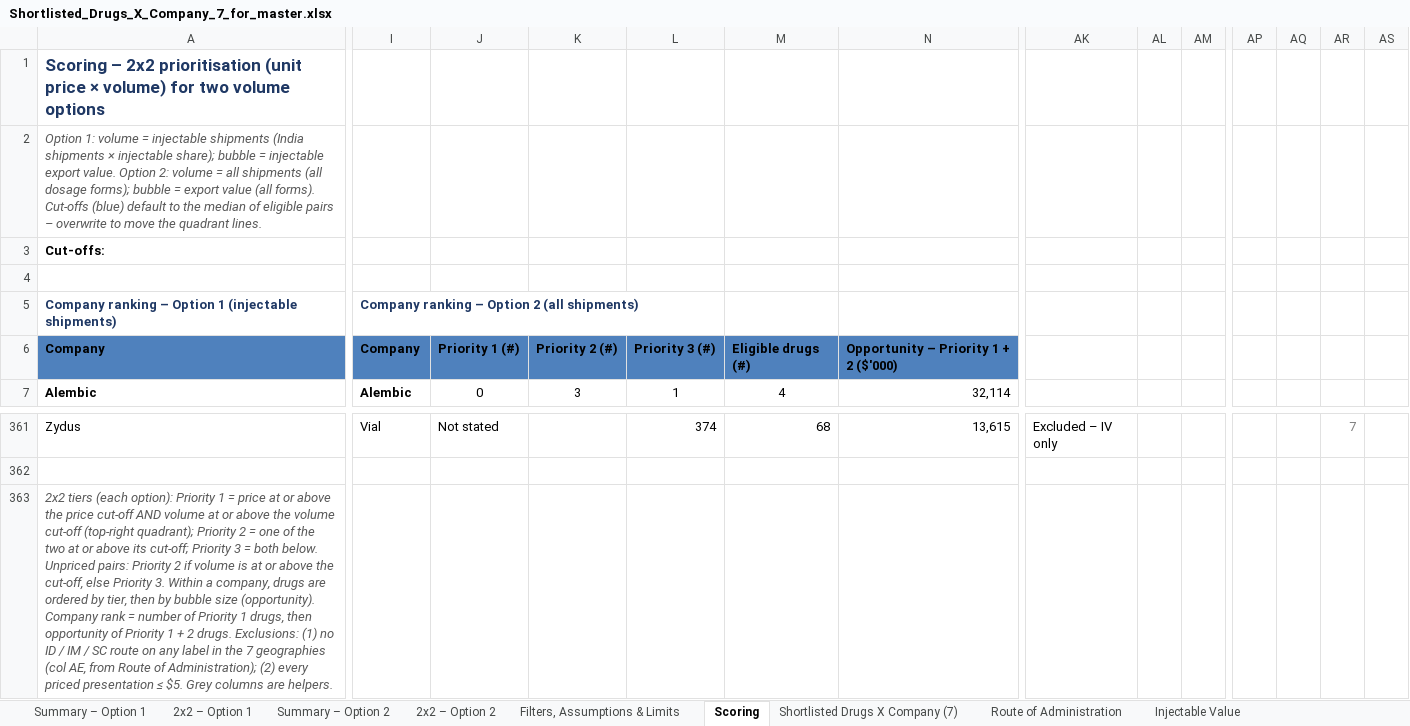
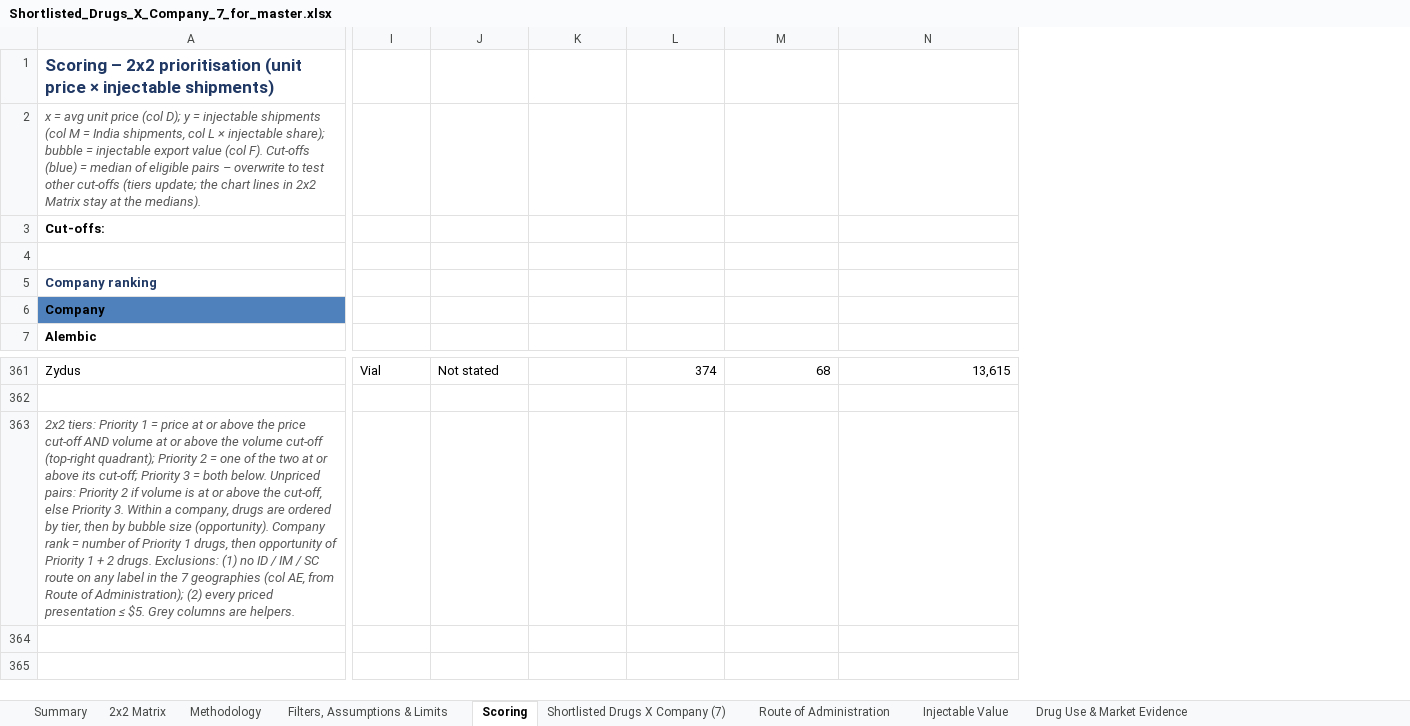
Before and after one commit to itsmechaitanyasharma-jpg/Consulting, an Excel workbook: research/Shortlisted_Drugs_X_Company_7_for_master.xlsx, sheet Scoring, drawn as a sheet; only a part is shown, gaps mark what is left out; values as stored, in another font and other column widths than the file's, no borders; charts and pictures and conditional formats not drawn; removed rows and columns are numbered as before the commit, all else as after; rows hold the shown columns only; the diff covers the shown part only; the diff names each change by its address in the sheet, - before the commit and + after, or states it on an @@ line.

```diff
--- a/research/Shortlisted_Drugs_X_Company_7_for_master.xlsx (sheet Scoring)
+++ b/research/Shortlisted_Drugs_X_Company_7_for_master.xlsx (sheet Scoring)
-sheet tab: Summary – Option 1
+sheet tab: Summary
-sheet tab: 2x2 – Option 1
+sheet tab: 2x2 Matrix
-sheet tab: Summary – Option 2
+sheet tab: Methodology
-sheet tab: 2x2 – Option 2
-column AK, row 361: Excluded – IV only
-column AL, empty
-column AM, empty
-column AP, empty
-column AQ, empty
-column AR, row 361: 7
-column AS, empty
-A1: …price × volume) for two volume options
+A1: …price × injectable shipments)
-A2: Option 1: volume = injectable shipments (India shipments × injectable share); bubble = injectable export value. Option 2: volume = all shipments (all dosage forms); bubble = export value (all forms). Cut-offs (blue) default to the median of eligible pairs – overwrite to move the quadrant lines.
+A2: x = avg unit price (col D); y = injectable shipments (col M = India shipments, col L × injectable share); bubble = injectable export value (col F). Cut-offs (blue) = median of eligible pairs – overwrite to test other cut-offs (tiers update; the chart lines in 2x2 Matrix stay at the medians).
-row 5: Company ranking – Option 1 (injectable shipments) | Company ranking – Option 2 (all shipments)
+row 5: Company ranking
-I6: Company
+I6: (empty)
-I6:N6 fill: #4F81BD
+I6:N6 fill: none
-J6: Priority 1 (#)
+J6: (empty)
-K6: Priority 2 (#)
+K6: (empty)
-L6: Priority 3 (#)
+L6: (empty)
-M6: Eligible drugs (#)
+M6: (empty)
-N6: Opportunity – Priority 1 + 2 ($'000)
+N6: (empty)
-I7: Alembic
+I7: (empty)
-J7: 0
+J7: (empty)
-K7: 3
+K7: (empty)
-L7: 1
+L7: (empty)
-M7: 4
+M7: (empty)
-N7: 32,114
+N7: (empty)
-A363: 2x2 tiers (each option): Priority 1…
+A363: 2x2 tiers: Priority 1…
```
Also changed, not shown: 142 edited cells and cell formats elsewhere in this sheet, sheet Methodology, sheet Filters, Assumptions & Limits, sheet Shortlisted Drugs X Company (7), sheet Summary, sheet 2x2 Matrix, formulas that keep their value, charts or pictures.
